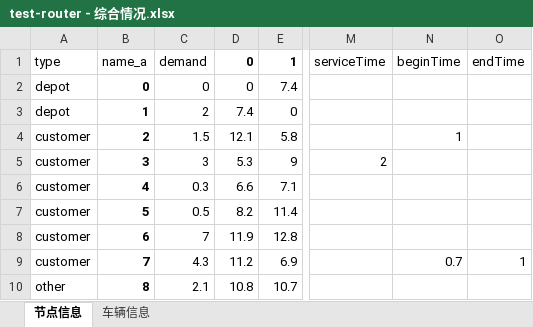
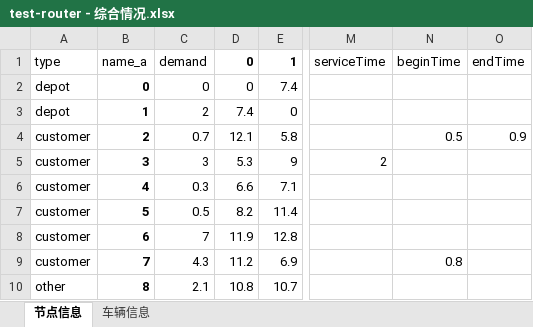
Before and after one commit to 3AME/new_Delivery, an Excel workbook: 路线配送任务/test-router - 综合情况.xlsx, sheet 节点信息, drawn as a sheet; only a part is shown, gaps mark what is left out; values as stored, in another font and other column widths than the file's, no borders; the diff names each change by its address in the sheet, - before the commit and + after, or states it on an @@ line.

```diff
--- a/路线配送任务/test-router - 综合情况.xlsx (sheet 节点信息)
+++ b/路线配送任务/test-router - 综合情况.xlsx (sheet 节点信息)
-C4: 1.5
+C4: 0.7
-N4: 1
+N4: 0.5
-O4: (empty)
+O4: 0.9
-N9: 0.7
+N9: 0.8
-O9: 1
+O9: (empty)
```
Also changed, not shown: 坐标配送任务/test-xy - 客户自定义时间.xlsx, 路线配送任务/test-router - 客户自定义时间.xlsx, 9 other files.
